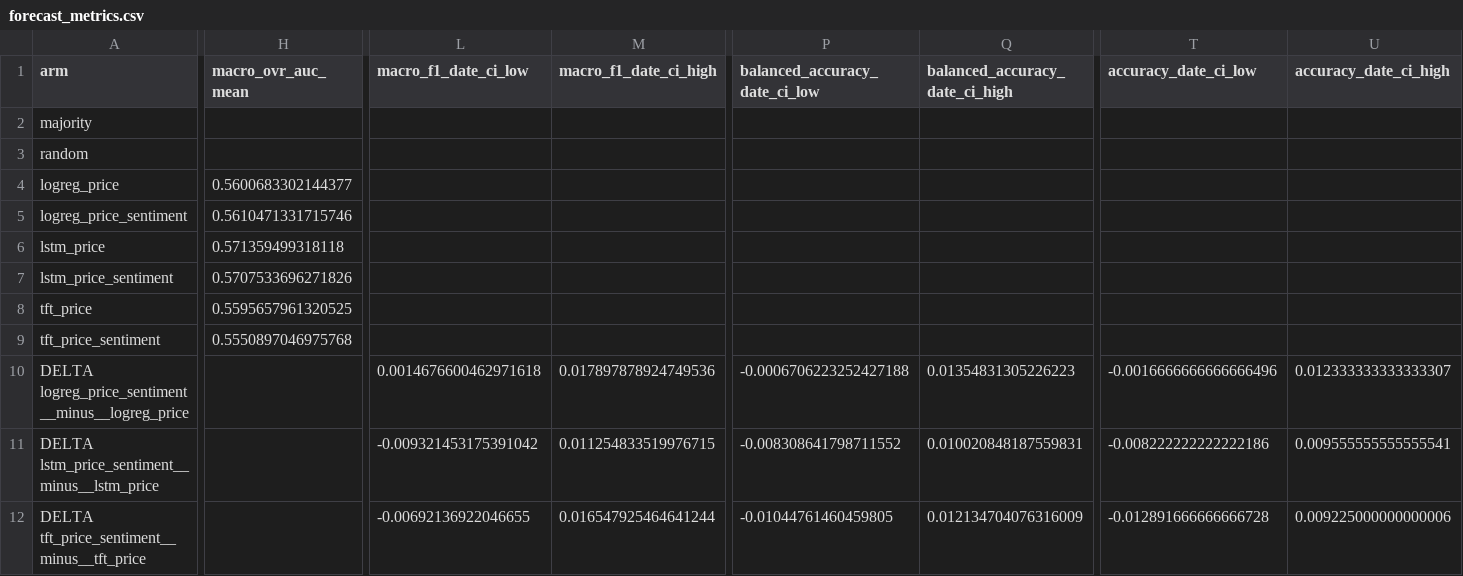
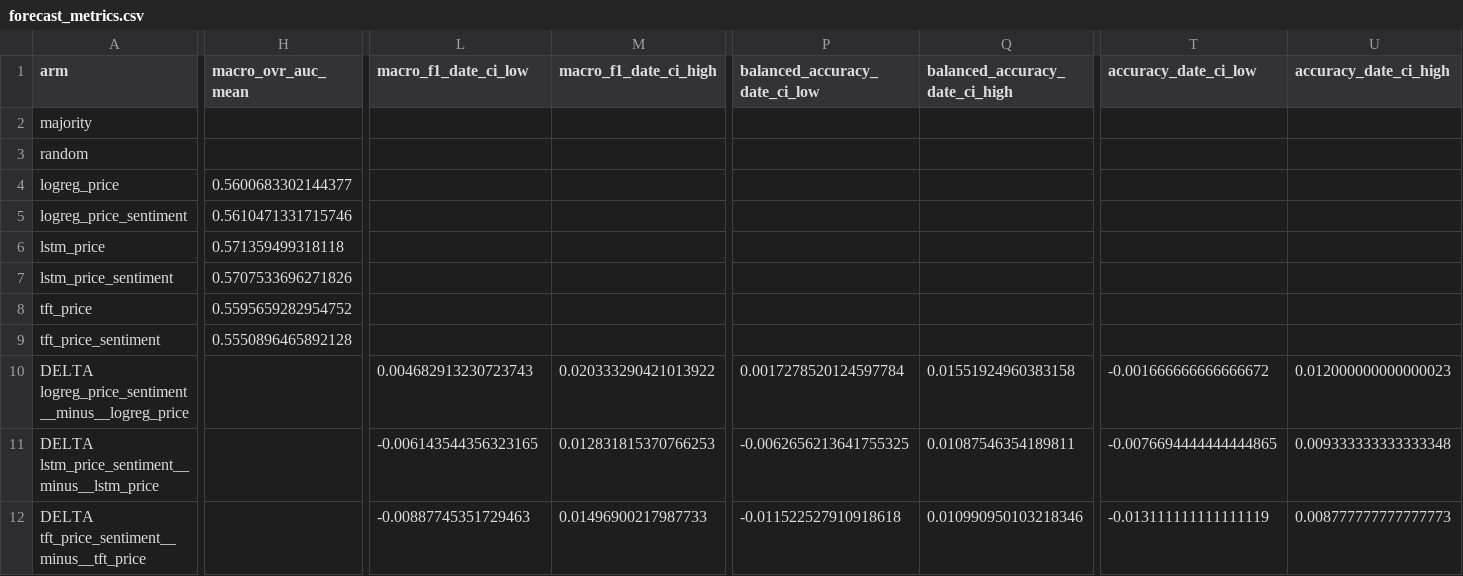
Before and after one commit to nphuoctho/stock-trend-forecasting, a CSV file: outputs/forecast_merged_control_tft/forecast_metrics.csv, drawn as a sheet; only a part is shown, gaps mark what is left out; the diff covers the shown part only; the diff names each change by its address in the sheet, - before the commit and + after, or states it on an @@ line.

```diff
--- a/outputs/forecast_merged_control_tft/forecast_metrics.csv
+++ b/outputs/forecast_merged_control_tft/forecast_metrics.csv
-H8 (macro_ovr_auc_mean): 0.5595657961320525
+H8 (macro_ovr_auc_mean): 0.5595659282954752
-H9 (macro_ovr_auc_mean): 0.5550897046975768
+H9 (macro_ovr_auc_mean): 0.5550896465892128
-L10 (macro_f1_date_ci_low): 0.0014676600462971618
+L10 (macro_f1_date_ci_low): 0.004682913230723743
-M10 (macro_f1_date_ci_high): 0.017897878924749536
+M10 (macro_f1_date_ci_high): 0.020333290421013922
-P10 (balanced_accuracy_date_ci_low): -0.0006706223252427188
+P10 (balanced_accuracy_date_ci_low): 0.0017278520124597784
-Q10 (balanced_accuracy_date_ci_high): 0.01354831305226223
+Q10 (balanced_accuracy_date_ci_high): 0.01551924960383158
-T10 (accuracy_date_ci_low): -0.0016666666666666496
+T10 (accuracy_date_ci_low): -0.001666666666666672
-U10 (accuracy_date_ci_high): 0.012333333333333307
+U10 (accuracy_date_ci_high): 0.012000000000000023
-L11 (macro_f1_date_ci_low): -0.009321453175391042
+L11 (macro_f1_date_ci_low): -0.006143544356323165
-M11 (macro_f1_date_ci_high): 0.011254833519976715
+M11 (macro_f1_date_ci_high): 0.012831815370766253
-P11 (balanced_accuracy_date_ci_low): -0.008308641798711552
+P11 (balanced_accuracy_date_ci_low): -0.0062656213641755325
-Q11 (balanced_accuracy_date_ci_high): 0.010020848187559831
+Q11 (balanced_accuracy_date_ci_high): 0.01087546354189811
-T11 (accuracy_date_ci_low): -0.008222222222222186
+T11 (accuracy_date_ci_low): -0.0076694444444444865
-U11 (accuracy_date_ci_high): 0.009555555555555541
+U11 (accuracy_date_ci_high): 0.009333333333333348
-L12 (macro_f1_date_ci_low): -0.00692136922046655
+L12 (macro_f1_date_ci_low): -0.00887745351729463
-M12 (macro_f1_date_ci_high): 0.016547925464641244
+M12 (macro_f1_date_ci_high): 0.01496900217987733
-P12 (balanced_accuracy_date_ci_low): -0.01044761460459805
+P12 (balanced_accuracy_date_ci_low): -0.011522527910918618
-Q12 (balanced_accuracy_date_ci_high): 0.012134704076316009
+Q12 (balanced_accuracy_date_ci_high): 0.010990950103218346
-T12 (accuracy_date_ci_low): -0.012891666666666728
+T12 (accuracy_date_ci_low): -0.013111111111111119
-U12 (accuracy_date_ci_high): 0.009225000000000006
+U12 (accuracy_date_ci_high): 0.008777777777777773
```
Also changed, not shown: 2 edited cells elsewhere in this file, outputs/forecast_merged_sentiment_tft/forecast_metrics.csv, outputs/forecast_pit_control/forecast_metrics.csv, 18 other files.
